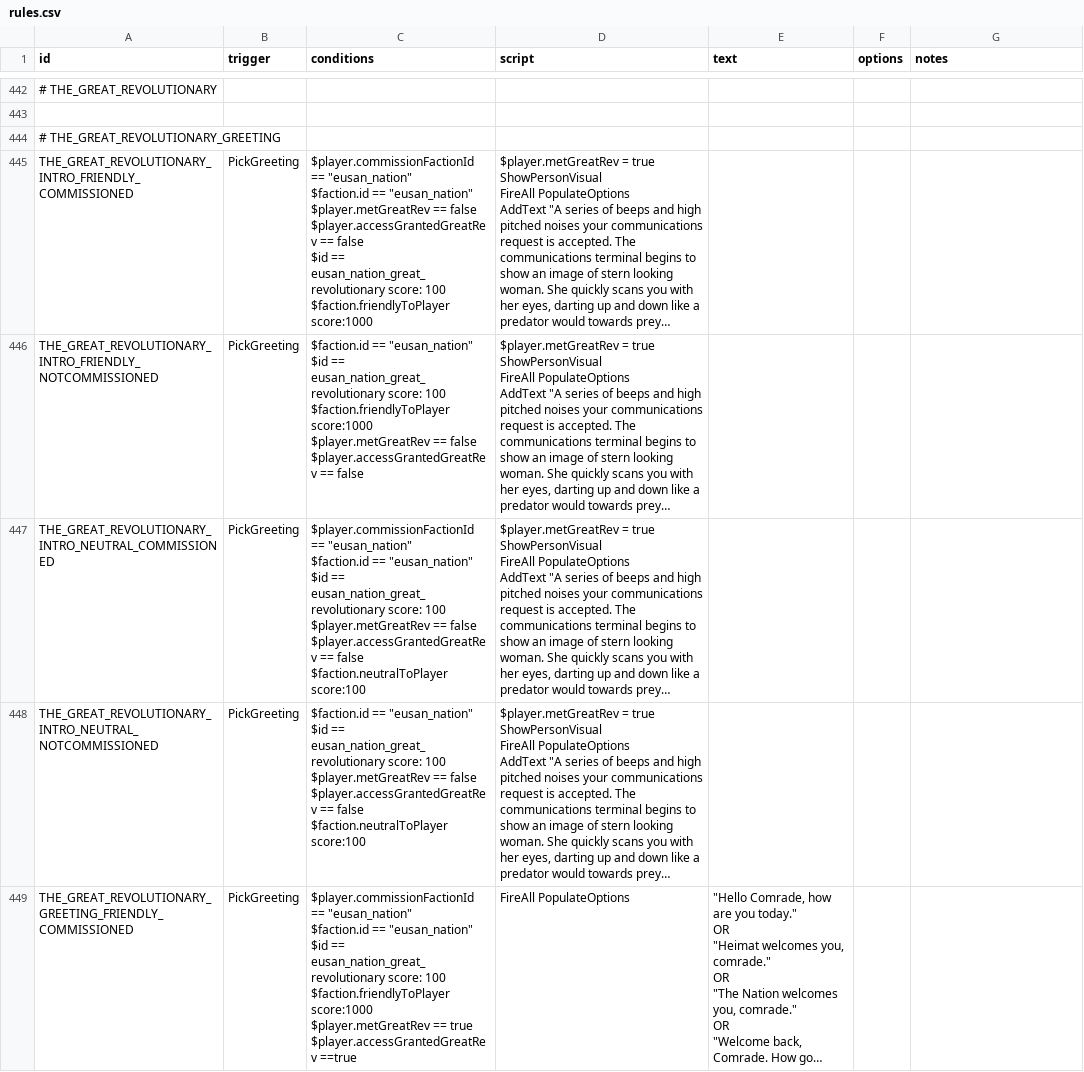
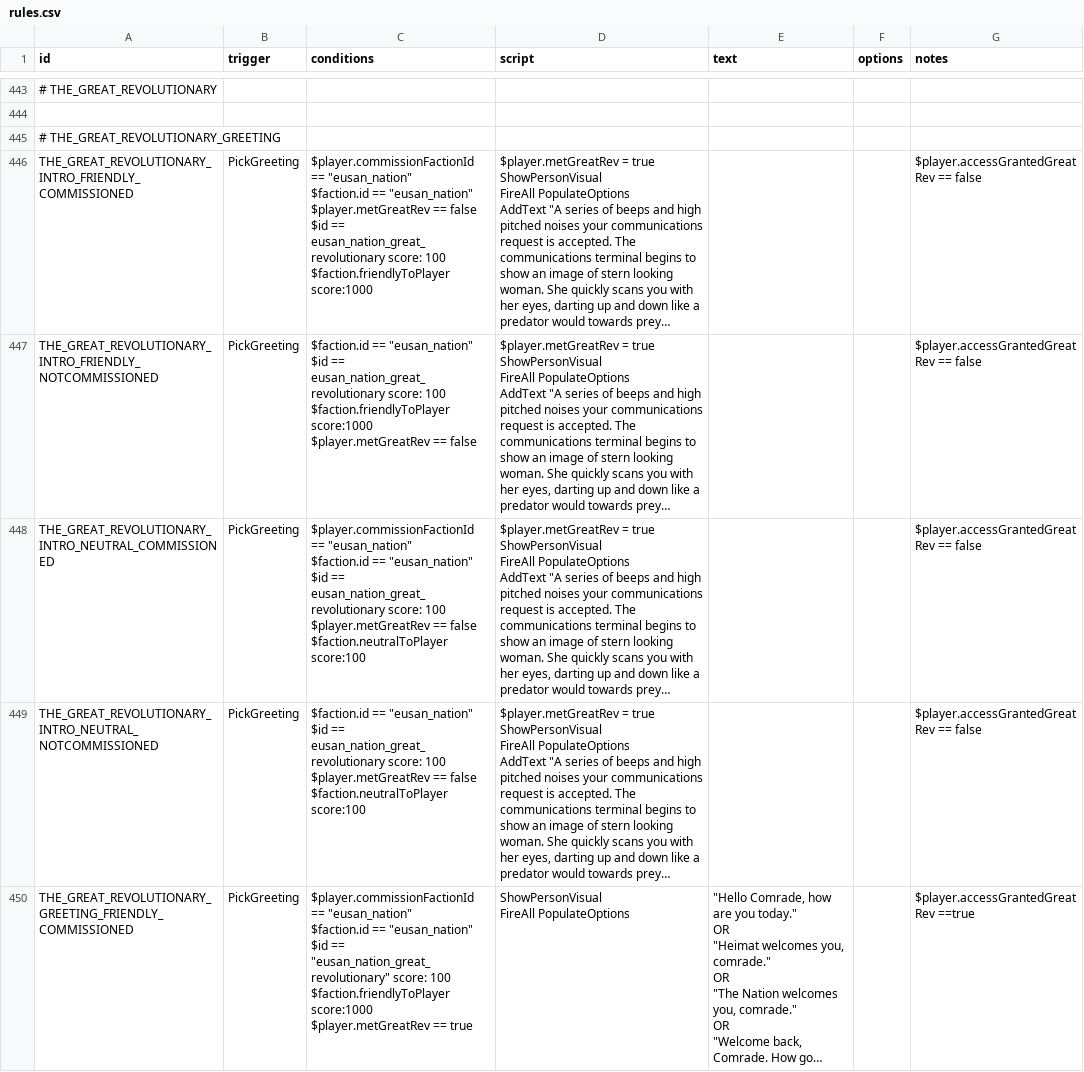
Before and after one commit to naslee2/SignalisMod, a CSV file: data/campaign/rules.csv, drawn as a sheet; only a part is shown, gaps mark what is left out; long unchanged cells end in …; addresses are those after the commit; ↵ is a line break in a cell; the diff covers the shown part only; the diff names each change by its address in the sheet, - before the commit and + after, or states it on an @@ line.

Commit message:
small temp fix to GR rules

```diff
--- a/data/campaign/rules.csv
+++ b/data/campaign/rules.csv
-C446 (conditions): …== false ↵ $player.accessGrantedGreatRev == false ↵ $id ==…
+C446 (conditions): …== false ↵ $id ==…
-G446:G449 (notes): (empty)
+G446:G449 (notes): $player.accessGrantedGreatRev == false
-C447 (conditions): …== false ↵ $player.accessGrantedGreatRev == false
+C447 (conditions): …== false
-C448 (conditions): …== false ↵ $player.accessGrantedGreatRev == false ↵ $faction.neutralToPlayer score:100
+C448 (conditions): …== false ↵ $faction.neutralToPlayer score:100
-C449 (conditions): …== false ↵ $player.accessGrantedGreatRev == false ↵ $faction.neutralToPlayer score:100
+C449 (conditions): …== false ↵ $faction.neutralToPlayer score:100
-C450 (conditions): …$id == eusan_nation_great_revolutionary score: 100 ↵ $faction.friendlyToPlayer score:1000 ↵ $player.metGreatRev == true ↵ $player.accessGrantedGreatRev ==true
+C450 (conditions): …$id == "eusan_nation_great_revolutionary" score: 100 ↵ $faction.friendlyToPlayer score:1000 ↵ $player.metGreatRev == true
-D450 (script): FireAll PopulateOptions
+D450 (script): ShowPersonVisual ↵ FireAll PopulateOptions
-G450 (notes): (empty)
+G450 (notes): $player.accessGrantedGreatRev ==true
```
Also changed, not shown: 1 added row and 10 edited cells elsewhere in this file.
